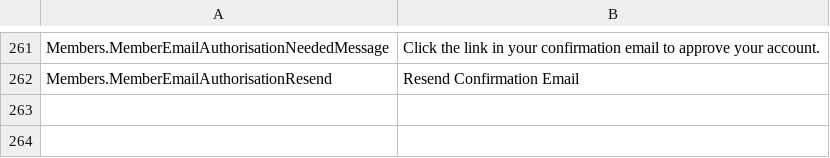
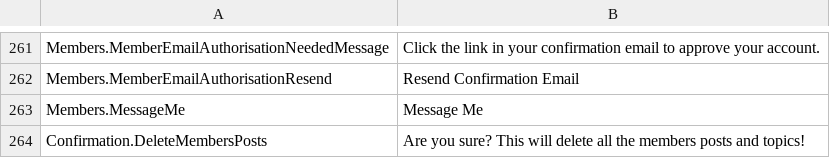
Before and after one commit to YodasMyDad/mvcforum, a CSV file: MVCForum.Website/Installer/en-GB.csv, drawn as a sheet; only a part is shown, gaps mark what is left out.

Commit message:
Finishing off v1.4 Sorting issue with member being deleted and still logged in Easier to message a user with button on profile Remove create topic button if user has no permissions Speed up permissions checks by caching per request Social share buttons on Topics Confirmation warning when deleting posts Change Jquery to earlier version so works in IE8

```diff
--- a/MVCForum.Website/Installer/en-GB.csv
+++ b/MVCForum.Website/Installer/en-GB.csv
@@ -262 +262,3 @@ Members.MemberEmailAuthorisationNeededMessage,Click the link in your confirmatio
 Members.MemberEmailAuthorisationResend,Resend Confirmation Email
+Members.MessageMe,Message Me
+Confirmation.DeleteMembersPosts,Are you sure? This will delete all the members posts and topics!
```
Also changed, not shown: 23 other files.
